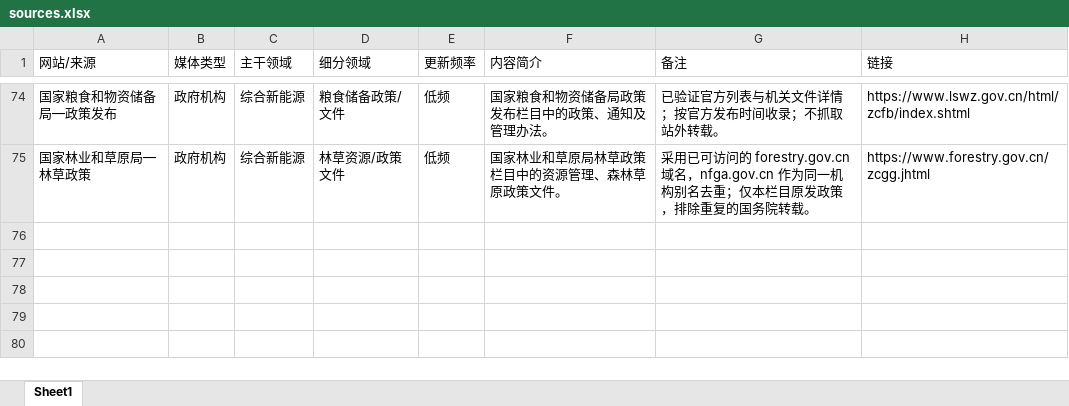
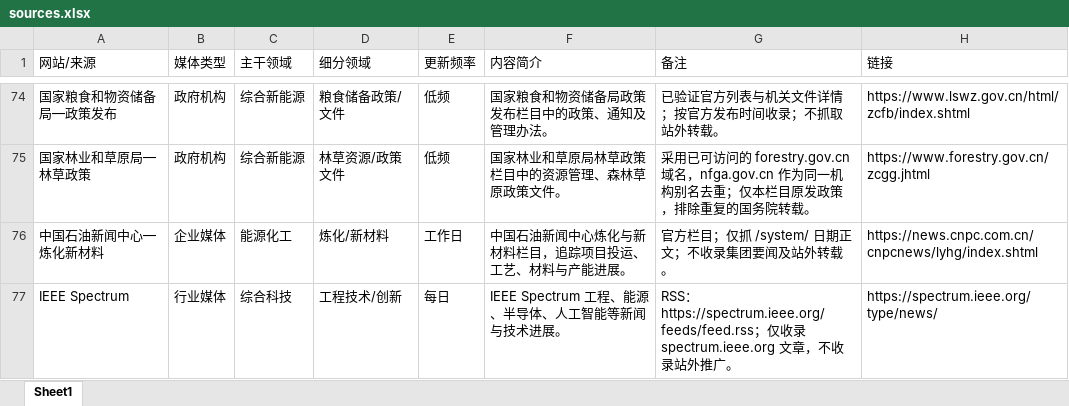
Before and after one commit to wodewoping-png/news-spider, an Excel workbook: sources.xlsx, sheet Sheet1, drawn as a sheet; only a part is shown, gaps mark what is left out; values as stored, in another font and other column widths than the file's, no borders; the diff names each change by its address in the sheet, - before the commit and + after, or states it on an @@ line.

Commit message:
feat: track CNPC refining news and IEEE Spectrum

```diff
--- a/sources.xlsx (sheet Sheet1)
+++ b/sources.xlsx (sheet Sheet1)
+row 76: 中国石油新闻中心—炼化新材料 | 企业媒体 | 能源化工 | 炼化/新材料 | 工作日 | 中国石油新闻中心炼化与新材料栏目，追踪项目投运、工艺、材料与产能进展。 | 官方栏目；仅抓 /system/ 日期正文；不收录集团要闻及站外转载。 | https://news.cnpc.com.cn/cnpcnews/lyhg/index.shtml
+row 77: IEEE Spectrum | 行业媒体 | 综合科技 | 工程技术/创新 | 每日 | IEEE Spectrum 工程、能源、半导体、人工智能等新闻与技术进展。 | RSS：https://spectrum.ieee.org/feeds/feed.rss；仅收录 spectrum.ieee.org 文章，不收录站外推广。 | https://spectrum.ieee.org/type/news/
```
Also changed, not shown: 7 other files.
